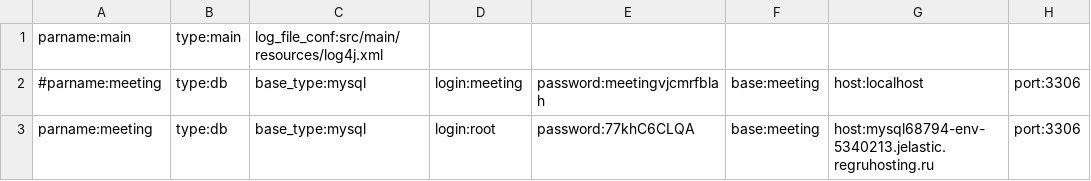
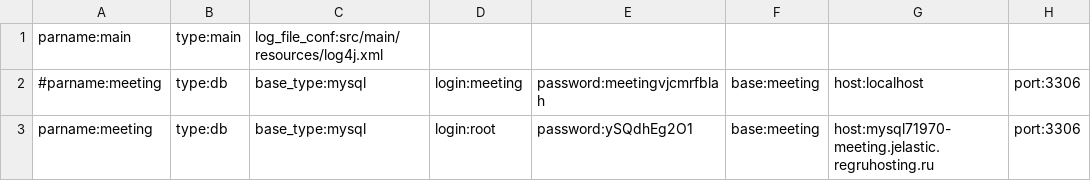
Before and after one commit to andrewdarvell/meeting_server, a CSV file: src/main/resources/meeting_conf.csv, drawn as a sheet.

```diff
--- a/src/main/resources/meeting_conf.csv
+++ b/src/main/resources/meeting_conf.csv
@@ -2,2 +2,2 @@ parname:main;type:main;log_file_conf:src/main/resources/log4j.xml
 #parname:meeting;type:db;base_type:mysql;login:meeting;password:meetingvjcmrfblah;base:meeting;host:localhost;port:3306
-parname:meeting;type:db;base_type:mysql;login:root;password:77khC6CLQA;base:meeting;host:mysql68794-env-5340213.jelastic.regruhosting.ru;port:3306
+parname:meeting;type:db;base_type:mysql;login:root;password:ySQdhEg2O1;base:meeting;host:mysql71970-meeting.jelastic.regruhosting.ru;port:3306
```
Also changed, not shown: 7 other files.
